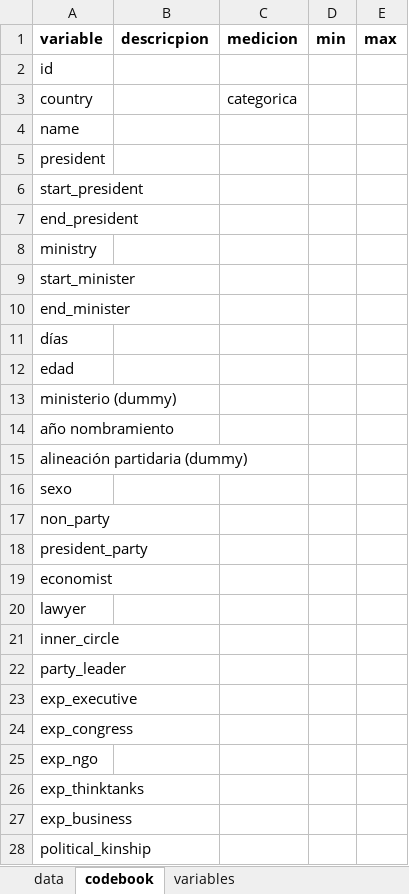
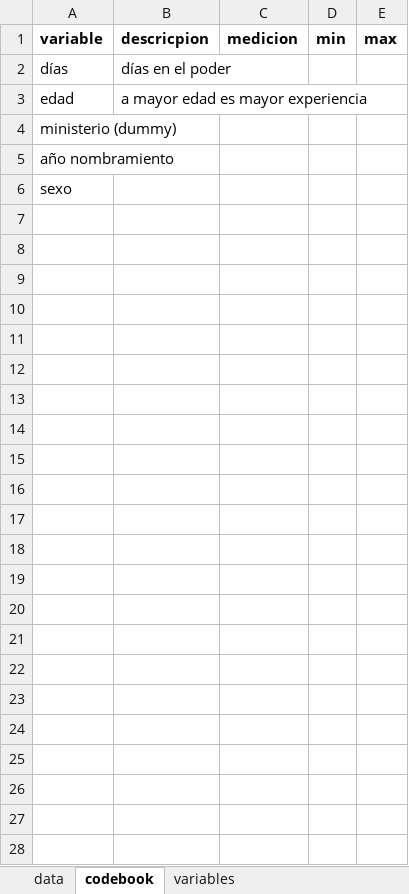
Before and after one commit to kennethbunker/uss, an Excel workbook: estadistica2/data/herrera_navarro.xlsx, sheet codebook, drawn as a sheet; values as stored, in another font and other column widths than the file's, no borders; removed rows and columns are numbered as before the commit, all else as after; the diff names each change by its address in the sheet, - before the commit and + after, or states it on an @@ line.

```diff
--- a/estadistica2/data/herrera_navarro.xlsx (sheet codebook)
+++ b/estadistica2/data/herrera_navarro.xlsx (sheet codebook)
-row 2: id
-row 3: country |  | categorica
-row 4: name
-row 5: president
-row 6: start_president
-row 7: end_president
-row 8: ministry
-row 9: start_minister
-row 10: end_minister
-B2 (descricpion): (empty)
+B2 (descricpion): días en el poder
-B3 (descricpion): (empty)
+B3 (descricpion): a mayor edad es mayor experiencia
-row 15: alineación partidaria (dummy)
-row 17: non_party
-row 18: president_party
-row 19: economist
-row 20: lawyer
-row 21: inner_circle
-row 22: party_leader
-row 23: exp_executive
-row 24: exp_congress
-row 25: exp_ngo
-row 26: exp_thinktanks
-row 27: exp_business
-row 28: political_kinship
```
Also changed, not shown: sheet data, sheet variables, formulas that keep their value, estadistica2/data/aravena_caro.xlsx, estadistica2/data/droguett_sepulveda.xlsx, 10 other files.
